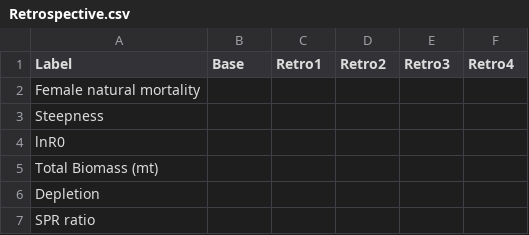
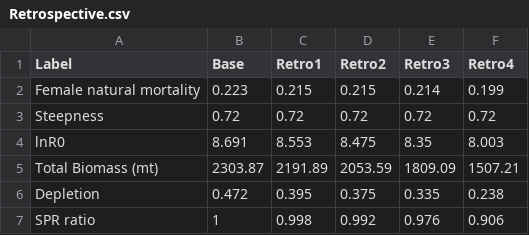
Before and after one commit to melissamonk-NOAA/GopherBlackYellow2019, a CSV file: txt_files/Retrospective.csv, drawn as a sheet; only a part is shown; the diff covers the shown part only.

```diff
--- a/txt_files/Retrospective.csv
+++ b/txt_files/Retrospective.csv
@@ -1,7 +1,7 @@
 Label,Base,Retro1,Retro2,Retro3,Retro4
-Female natural mortality,,,,,
-Steepness,,,,,
-lnR0,,,,,
-Total Biomass (mt),,,,,
-Depletion,,,,,
-SPR ratio,,,,,
+Female natural mortality,0.223,0.215,0.215,0.214,0.199
+Steepness,0.72,0.72,0.72,0.72,0.72
+lnR0,8.691,8.553,8.475,8.35,8.003
+Total Biomass (mt),2303.87,2191.89,2053.59,1809.09,1507.21
+Depletion,0.472,0.395,0.375,0.335,0.238
+SPR ratio,1,0.998,0.992,0.976,0.906
```
Also changed, not shown: 4 removed rows and 55 edited cells elsewhere in this file, 10 other files.
